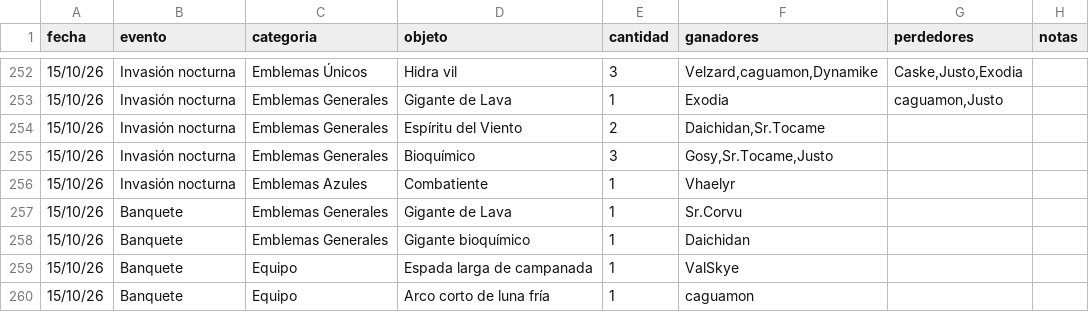
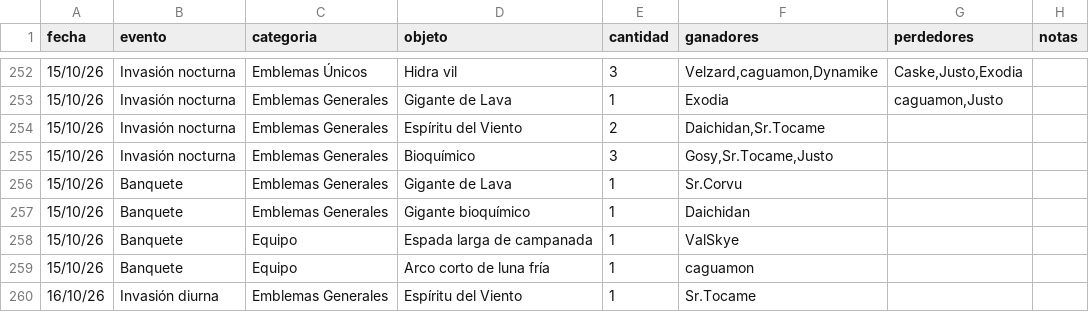
Before and after one commit to apostholz/Bot-Subastas-Prueba-, a CSV file: historial.csv, drawn as a sheet; only a part is shown, gaps mark what is left out; the shorter side is filled out with more unchanged rows; the diff names each change by its address in the sheet, - before the commit and + after, or states it on an @@ line.

Commit message:
Sync historial.csv desde bot (2026-10-17 15:24)

```diff
--- a/historial.csv
+++ b/historial.csv
-row 256: 15/10/26 | Invasión nocturna | Emblemas Azules | Combatiente | 1 | Vhaelyr
```
